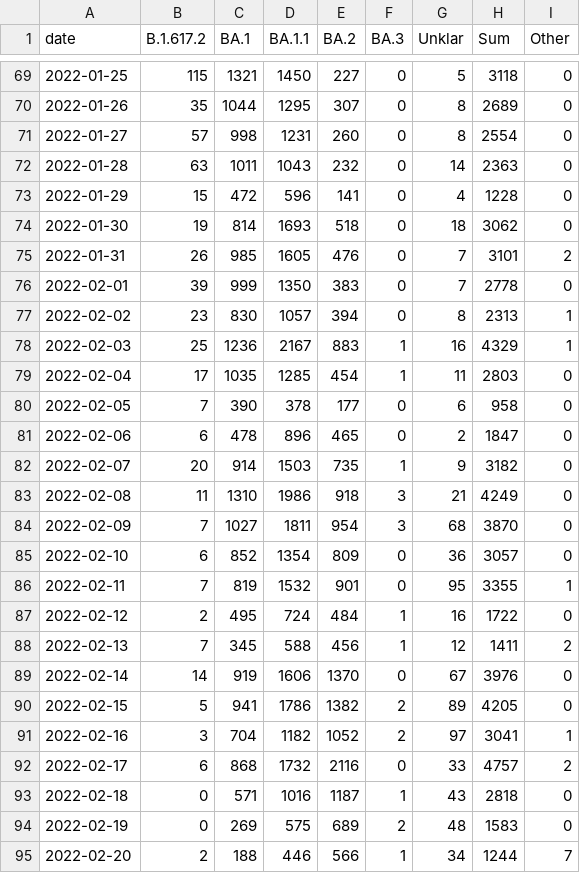
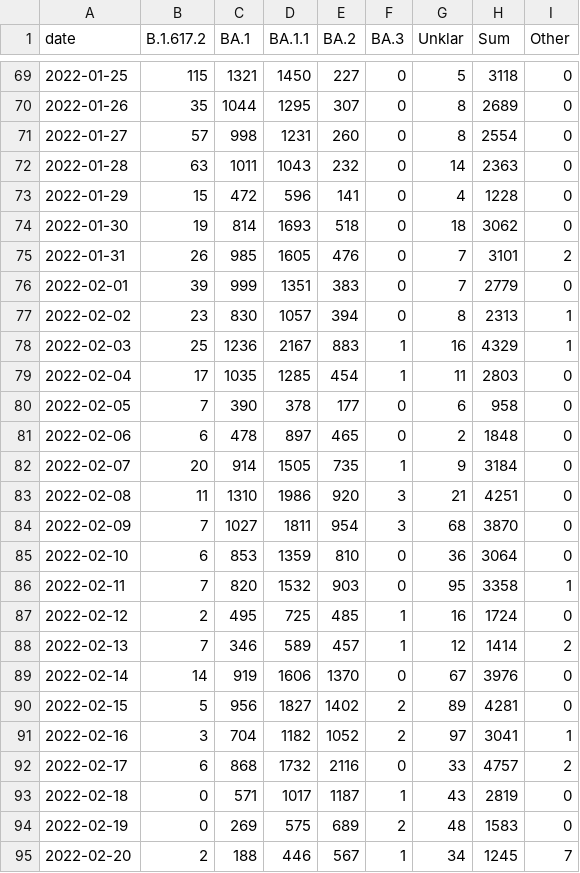
Before and after one commit to lenaschimmel/desh-data, a CSV file: data/table/omicron_NX.csv, drawn as a sheet; only a part is shown, gaps mark what is left out; the diff covers the shown part only.

```diff
--- a/data/table/omicron_NX.csv
+++ b/data/table/omicron_NX.csv
@@ -75,3 +75,3 @@ date,B.1.617.2,BA.1,BA.1.1,BA.2,BA.3,Unklar,Sum,Other
 2022-01-31,26,985,1605,476,0,7,3101,2
-2022-02-01,39,999,1350,383,0,7,2778,0
+2022-02-01,39,999,1351,383,0,7,2779,0
 2022-02-02,23,830,1057,394,0,8,2313,1
@@ -80,16 +80,16 @@ date,B.1.617.2,BA.1,BA.1.1,BA.2,BA.3,Unklar,Sum,Other
 2022-02-05,7,390,378,177,0,6,958,0
-2022-02-06,6,478,896,465,0,2,1847,0
-2022-02-07,20,914,1503,735,1,9,3182,0
-2022-02-08,11,1310,1986,918,3,21,4249,0
+2022-02-06,6,478,897,465,0,2,1848,0
+2022-02-07,20,914,1505,735,1,9,3184,0
+2022-02-08,11,1310,1986,920,3,21,4251,0
 2022-02-09,7,1027,1811,954,3,68,3870,0
-2022-02-10,6,852,1354,809,0,36,3057,0
-2022-02-11,7,819,1532,901,0,95,3355,1
-2022-02-12,2,495,724,484,1,16,1722,0
-2022-02-13,7,345,588,456,1,12,1411,2
+2022-02-10,6,853,1359,810,0,36,3064,0
+2022-02-11,7,820,1532,903,0,95,3358,1
+2022-02-12,2,495,725,485,1,16,1724,0
+2022-02-13,7,346,589,457,1,12,1414,2
 2022-02-14,14,919,1606,1370,0,67,3976,0
-2022-02-15,5,941,1786,1382,2,89,4205,0
+2022-02-15,5,956,1827,1402,2,89,4281,0
 2022-02-16,3,704,1182,1052,2,97,3041,1
 2022-02-17,6,868,1732,2116,0,33,4757,2
-2022-02-18,0,571,1016,1187,1,43,2818,0
+2022-02-18,0,571,1017,1187,1,43,2819,0
 2022-02-19,0,269,575,689,2,48,1583,0
-2022-02-20,2,188,446,566,1,34,1244,7
+2022-02-20,2,188,446,567,1,34,1245,7
```
Also changed, not shown: 3 added rows and 79 edited cells elsewhere in this file, data/table/omicron_N.csv, data/table/omicron_NX_collapsed.csv, 19 other files.
